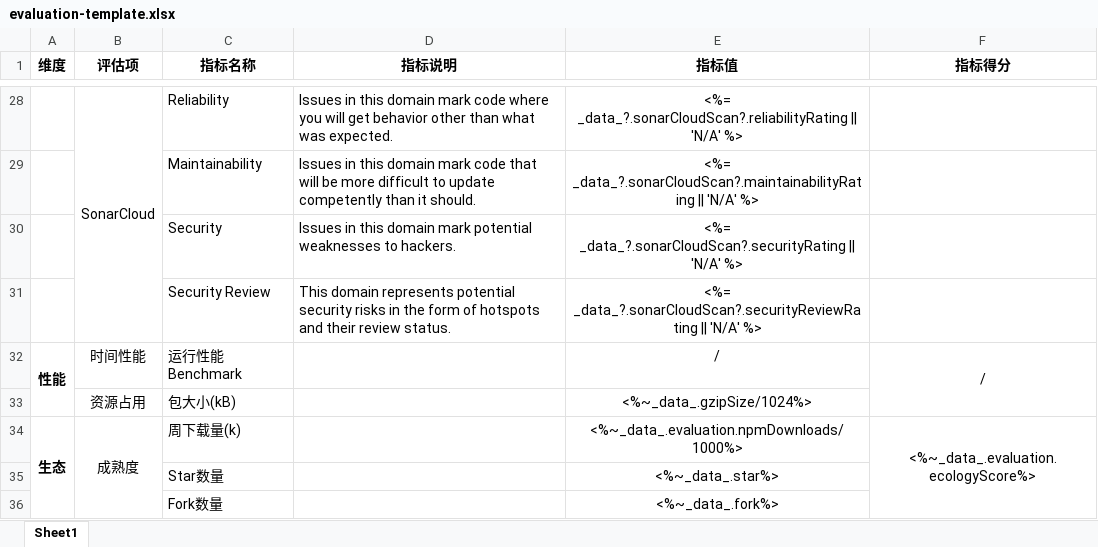
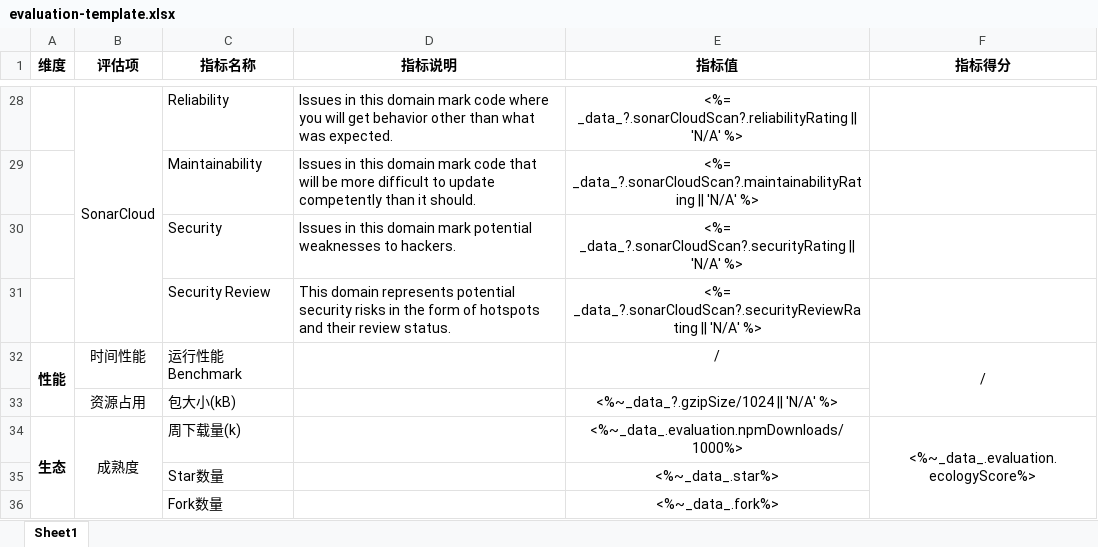
Before and after one commit to originjs/oss-evaluation-service, an Excel workbook: packages/api-server/assets/evaluation-template.xlsx, sheet Sheet1, drawn as a sheet; only a part is shown, gaps mark what is left out; values as stored, in another font and other column widths than the file's, no borders; the diff names each change by its address in the sheet, - before the commit and + after, or states it on an @@ line.

Commit message:
fix(export): Fixed the problem of no main package export error
Fixed the problem of no main package export error

```diff
--- a/packages/api-server/assets/evaluation-template.xlsx (sheet Sheet1)
+++ b/packages/api-server/assets/evaluation-template.xlsx (sheet Sheet1)
-E33 (指标值): <%~_data_.gzipSize/1024%>
+E33 (指标值): <%~_data_?.gzipSize/1024 || 'N/A' %>
```
Also changed, not shown: 1 other file.
